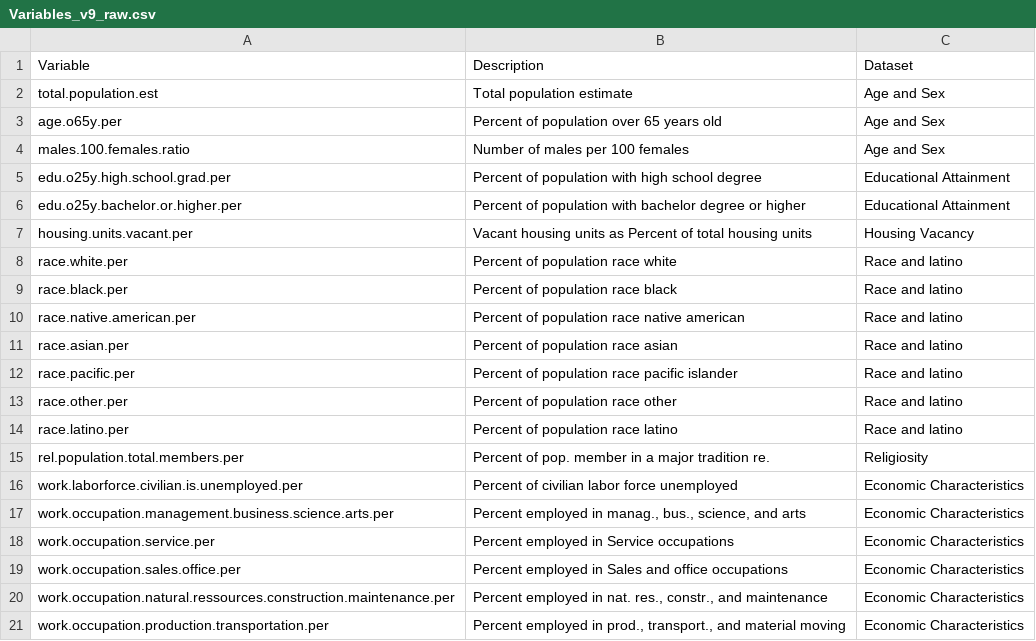
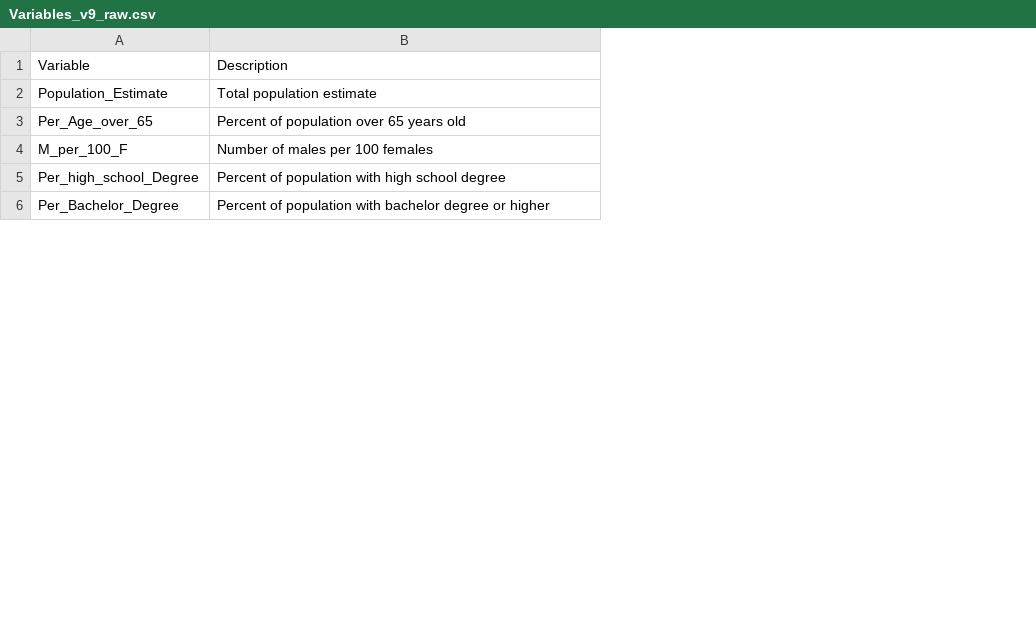
Before and after one commit to AnudeepMukka/Python-Project_US-Election-Analysis, a CSV file: Variables_v9_raw.csv, drawn as a sheet; only a part is shown; removed rows and columns are numbered as before the commit, all else as after; the diff covers the shown part only; the diff names each change by its address in the sheet, - before the commit and + after, or states it on an @@ line.

Commit message:
Update Variables_v9_raw.csv
Updated Raw Variables Description

```diff
--- a/Variables_v9_raw.csv
+++ b/Variables_v9_raw.csv
-column A, rows 1-6: Variable | total.population.est | age.o65y.per | males.100.females.ratio | edu.o25y.high.school.grad.per | edu.o25y.bachelor.or.higher.per
+column A, rows 1-6: Variable | Population_Estimate | Per_Age_over_65 | M_per_100_F | Per_high_school_Degree | Per_Bachelor_Degree
-column C, rows 1-6: Dataset | Age and Sex | Age and Sex | Age and Sex | Educational Attainment | Educational Attainment
-row 7: housing.units.vacant.per | Vacant housing units as Percent of total housing units | Housing Vacancy
-row 8: race.white.per | Percent of population race white | Race and latino
-row 9: race.black.per | Percent of population race black | Race and latino
-row 10: race.native.american.per | Percent of population race native american | Race and latino
-row 11: race.asian.per | Percent of population race asian | Race and latino
-row 12: race.pacific.per | Percent of population race pacific islander | Race and latino
-row 13: race.other.per | Percent of population race other | Race and latino
-row 14: race.latino.per | Percent of population race latino | Race and latino
-row 15: rel.population.total.members.per | Percent of pop. member in a major tradition re. | Religiosity
-row 16: work.laborforce.civilian.is.unemployed.per | Percent of civilian labor force unemployed | Economic Characteristics
-row 17: work.occupation.management.business.science.arts.per | Percent employed in manag., bus., science, and arts | Economic Characteristics
-row 18: work.occupation.service.per | Percent employed in Service occupations | Economic Characteristics
-row 19: work.occupation.sales.office.per | Percent employed in Sales and office occupations | Economic Characteristics
-row 20: work.occupation.natural.ressources.construction.maintenance.per | Percent employed in nat. res., constr., and maintenance | Economic Characteristics
-row 21: work.occupation.production.transportation.per | Percent employed in prod., transport., and material moving | Economic Characteristics
```
Also changed, not shown: 17 removed rows elsewhere in this file.
